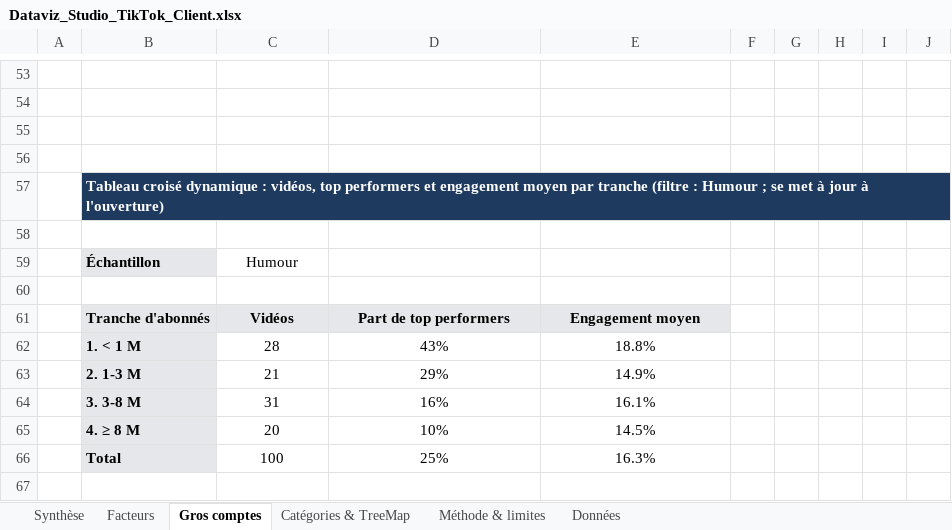
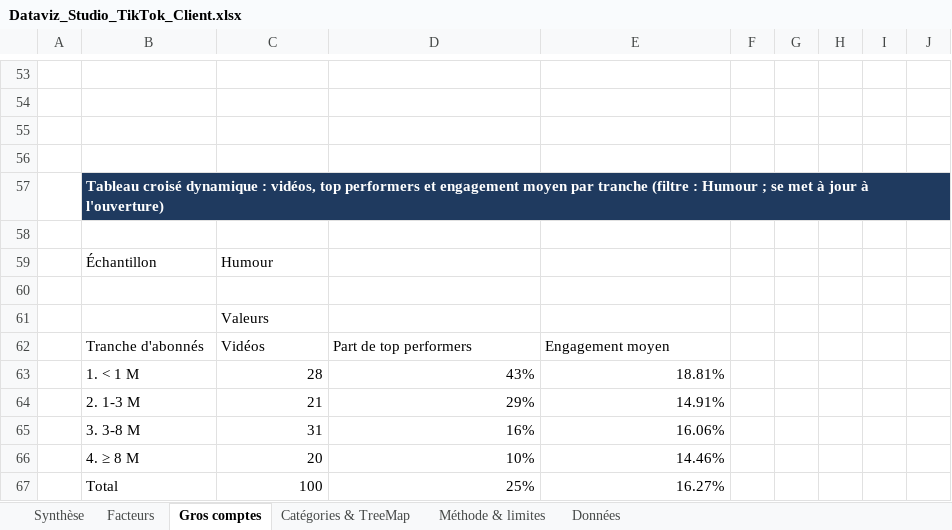
Before and after one commit to FRSseif/rush1-dataviz-studio, an Excel workbook: deliverable/Dataviz_Studio_TikTok_Client.xlsx, sheet Gros comptes, drawn as a sheet; only a part is shown, gaps mark what is left out; values as stored, in another font and other column widths than the file's, no borders; charts and pictures not drawn; addresses are those after the commit; the diff names each change by its address in the sheet, - before the commit and + after, or states it on an @@ line.

```diff
--- a/deliverable/Dataviz_Studio_TikTok_Client.xlsx (sheet Gros comptes)
+++ b/deliverable/Dataviz_Studio_TikTok_Client.xlsx (sheet Gros comptes)
@@ B59 fill: #E5E7EB → none, bold: on → off @@
-C59 alignment: center
+C59 alignment: left
+row 61:  |  | Valeurs
@@ B62:E62 fill: #E5E7EB → none, bold: on → off @@
-C62:E62 alignment: center
+C62:E62 alignment: left
@@ B63:B67 fill: #E5E7EB → none, bold: on → off @@
-C63:E67 alignment: center
+C63:E67 alignment: right
-E63: 18.8%
+E63: 18.81%
-E64: 14.9%
+E64: 14.91%
-E65: 16.1%
+E65: 16.06%
-E66: 14.5%
+E66: 14.46%
-E67: 16.3%
+E67: 16.27%
```
Also changed, not shown: sheet Données, sheet Catégories & TreeMap, sheet Facteurs, charts or pictures.
